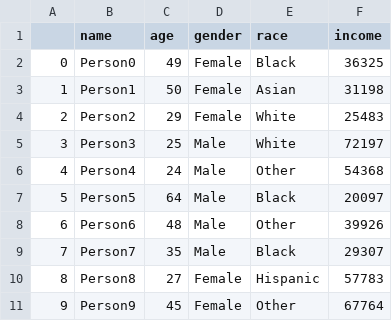
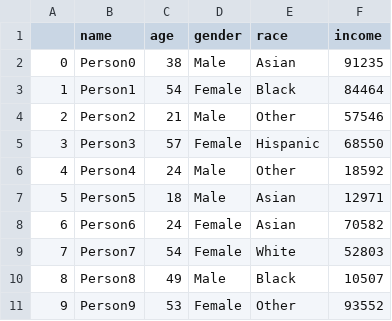
Before and after one commit to dmorton714/code-You_DA_demos, a CSV file: data.csv, drawn as a sheet; only a part is shown; the diff covers the shown part only.

```diff
--- a/data.csv
+++ b/data.csv
@@ -1,11 +1,11 @@
 ,name,age,gender,race,income
-0,Person0,49,Female,Black,36325
-1,Person1,50,Female,Asian,31198
-2,Person2,29,Female,White,25483
-3,Person3,25,Male,White,72197
-4,Person4,24,Male,Other,54368
-5,Person5,64,Male,Black,20097
-6,Person6,48,Male,Other,39926
-7,Person7,35,Male,Black,29307
-8,Person8,27,Female,Hispanic,57783
-9,Person9,45,Female,Other,67764
+0,Person0,38,Male,Asian,91235
+1,Person1,54,Female,Black,84464
+2,Person2,21,Male,Other,57546
+3,Person3,57,Female,Hispanic,68550
+4,Person4,24,Male,Other,18592
+5,Person5,18,Male,Asian,12971
+6,Person6,24,Female,Asian,70582
+7,Person7,54,Female,White,52803
+8,Person8,49,Male,Black,10507
+9,Person9,53,Female,Other,93552
```
Also changed, not shown: 165 edited cells elsewhere in this file, 4 other files.
